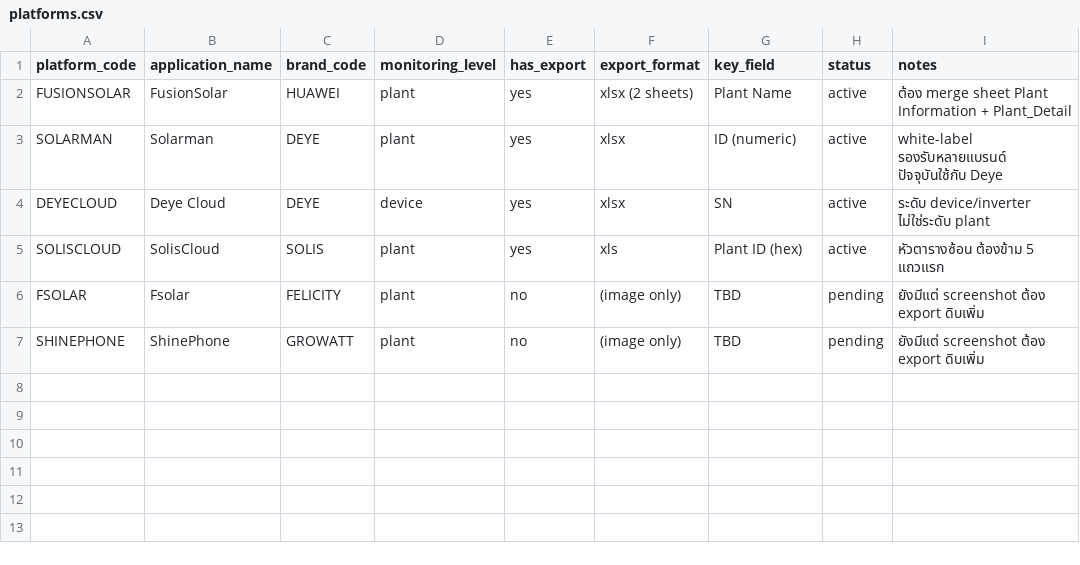
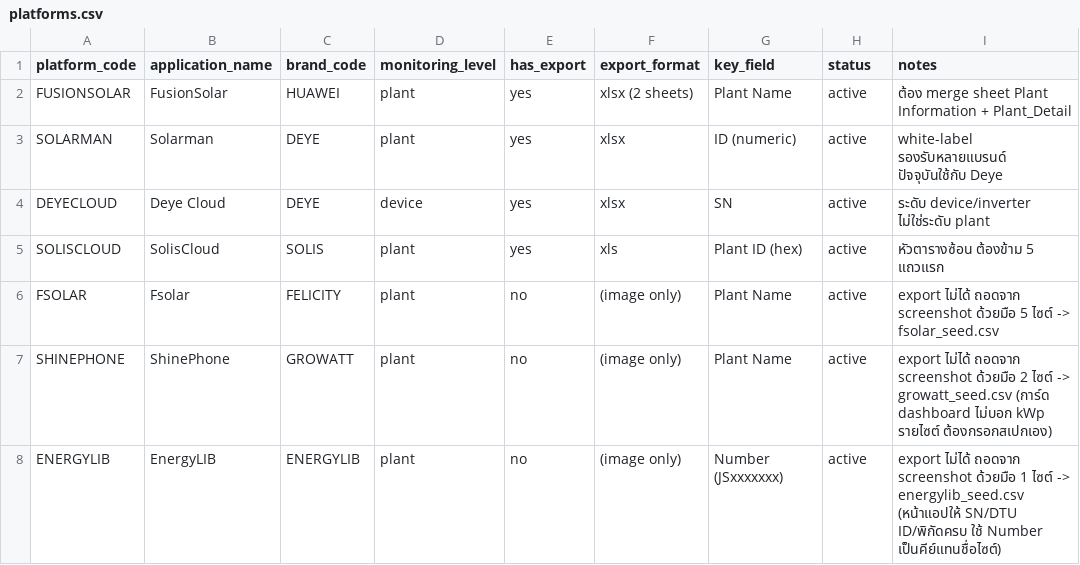
Before and after one commit to shine09775-app/hisolar-tracker, a CSV file: Solar_Site_DATA/_reference/platforms.csv, drawn as a sheet.

```diff
--- a/Solar_Site_DATA/_reference/platforms.csv
+++ b/Solar_Site_DATA/_reference/platforms.csv
@@ -5,3 +5,4 @@ DEYECLOUD,Deye Cloud,DEYE,device,yes,xlsx,SN,active,ระดับ device/inver
 SOLISCLOUD,SolisCloud,SOLIS,plant,yes,xls,Plant ID (hex),active,หัวตารางซ้อน ต้องข้าม 5 แถวแรก
-FSOLAR,Fsolar,FELICITY,plant,no,(image only),TBD,pending,ยังมีแต่ screenshot ต้อง export ดิบเพิ่ม
-SHINEPHONE,ShinePhone,GROWATT,plant,no,(image only),TBD,pending,ยังมีแต่ screenshot ต้อง export ดิบเพิ่ม
+FSOLAR,Fsolar,FELICITY,plant,no,(image only),Plant Name,active,export ไม่ได้ ถอดจาก screenshot ด้วยมือ 5 ไซต์ -> fsolar_seed.csv
+SHINEPHONE,ShinePhone,GROWATT,plant,no,(image only),Plant Name,active,export ไม่ได้ ถอดจาก screenshot ด้วยมือ 2 ไซต์ -> growatt_seed.csv (การ์ด dashboard ไม่บอก kWp รายไซต์ ต้องกรอกสเปกเอง)
+ENERGYLIB,EnergyLIB,ENERGYLIB,plant,no,(image only),Number (JSxxxxxxx),active,export ไม่ได้ ถอดจาก screenshot ด้วยมือ 1 ไซต์ -> energylib_seed.csv (หน้าแอปให้ SN/DTU ID/พิกัดครบ ใช้ Number เป็นคีย์แทนชื่อไซต์)
```
Also changed, not shown: Solar_Site_DATA/_reference/brands.csv, 7 other files.
